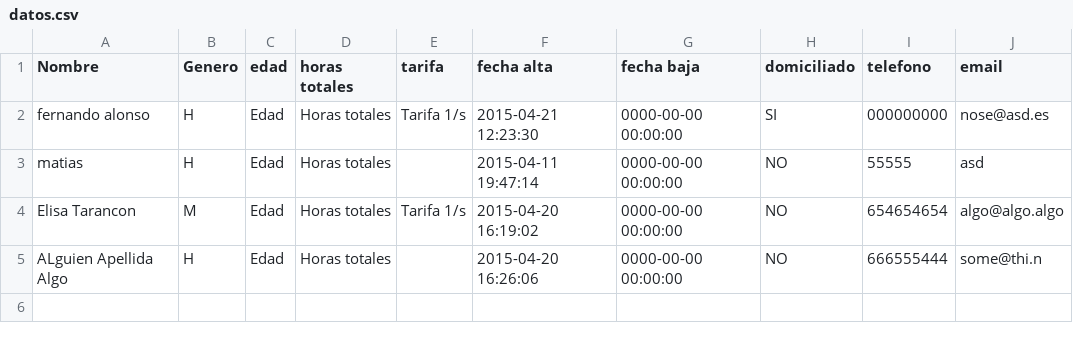
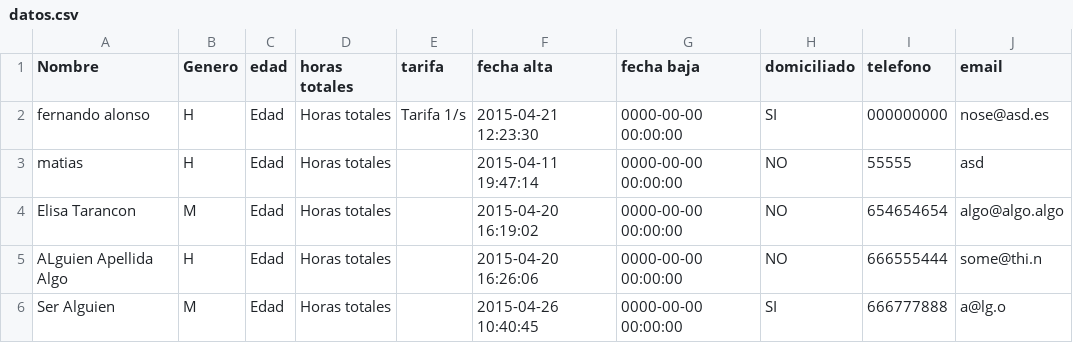
Before and after one commit to panzeradj/proyecto, a CSV file: PruebasElisa/php/datos.csv, drawn as a sheet.

```diff
--- a/PruebasElisa/php/datos.csv
+++ b/PruebasElisa/php/datos.csv
@@ -3,3 +3,4 @@ fernando alonso, H, Edad, Horas totales, Tarifa 1/s, 2015-04-21 12:23:30, 0000-0
 matias, H, Edad, Horas totales, , 2015-04-11 19:47:14, 0000-00-00 00:00:00, NO, 55555, asd
-Elisa Tarancon, M, Edad, Horas totales, Tarifa 1/s, 2015-04-20 16:19:02, 0000-00-00 00:00:00, NO, 654654654, algo@algo.algo
+Elisa Tarancon, M, Edad, Horas totales, , 2015-04-20 16:19:02, 0000-00-00 00:00:00, NO, 654654654, algo@algo.algo
 ALguien Apellida Algo, H, Edad, Horas totales, , 2015-04-20 16:26:06, 0000-00-00 00:00:00, NO, 666555444, some@thi.n
+Ser Alguien, M, Edad, Horas totales, , 2015-04-26 10:40:45, 0000-00-00 00:00:00, SI, 666777888, a@lg.o
```
Also changed, not shown: 2 other files.
